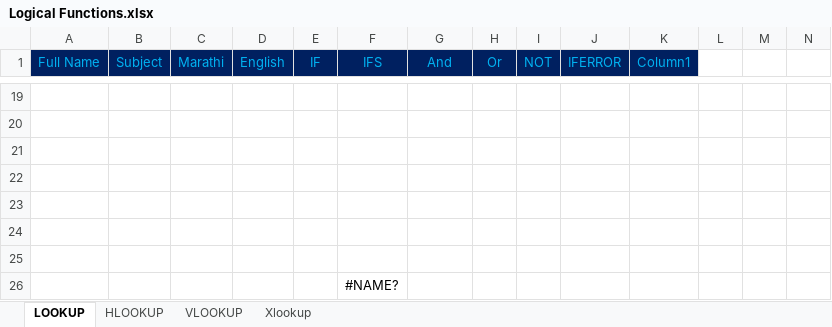
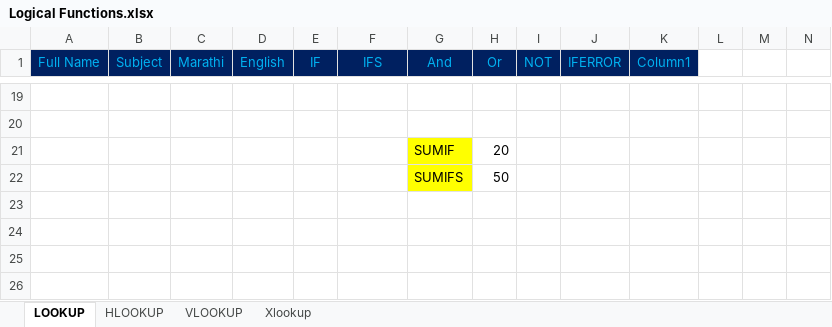
Before and after one commit to Ninad-02/Excel, an Excel workbook: Logical Functions.xlsx, sheet LOOKUP, drawn as a sheet; only a part is shown, gaps mark what is left out; values as stored, in another font and other column widths than the file's, no borders; table styles not drawn; removed rows and columns are numbered as before the commit, all else as after; rows hold the shown columns only; the diff names each change by its address in the sheet, - before the commit and + after, or states it on an @@ line.

Commit message:
studied and applied different charts to different data

```diff
--- a/Logical Functions.xlsx (sheet LOOKUP)
+++ b/Logical Functions.xlsx (sheet LOOKUP)
-row 21: (empty)
+row 21:  |  |  |  |  |  | SUMIF | 20
-G21:G22 fill: none
+G21:G22 fill: #FFFF00
-row 22: (empty)
+row 22:  |  |  |  |  |  | SUMIFS | 50
-row 23: (empty)
-row 24: (empty)
-row 25: (empty)
-row 26:  |  |  |  |  | #NAME?
```
Also changed, not shown: 3 other files.
